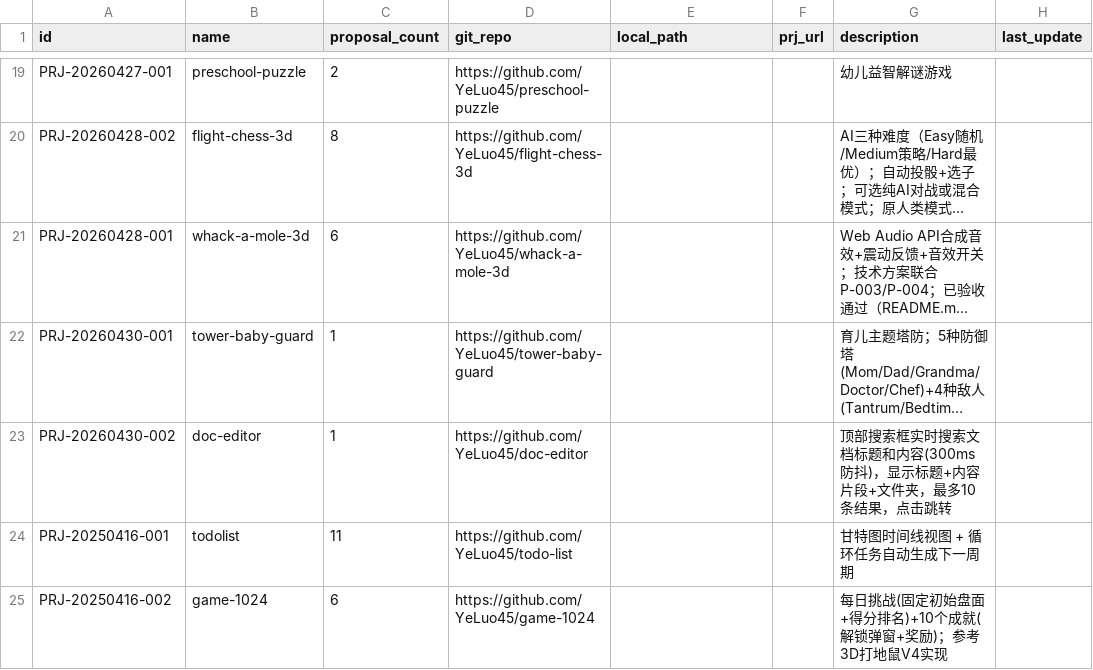
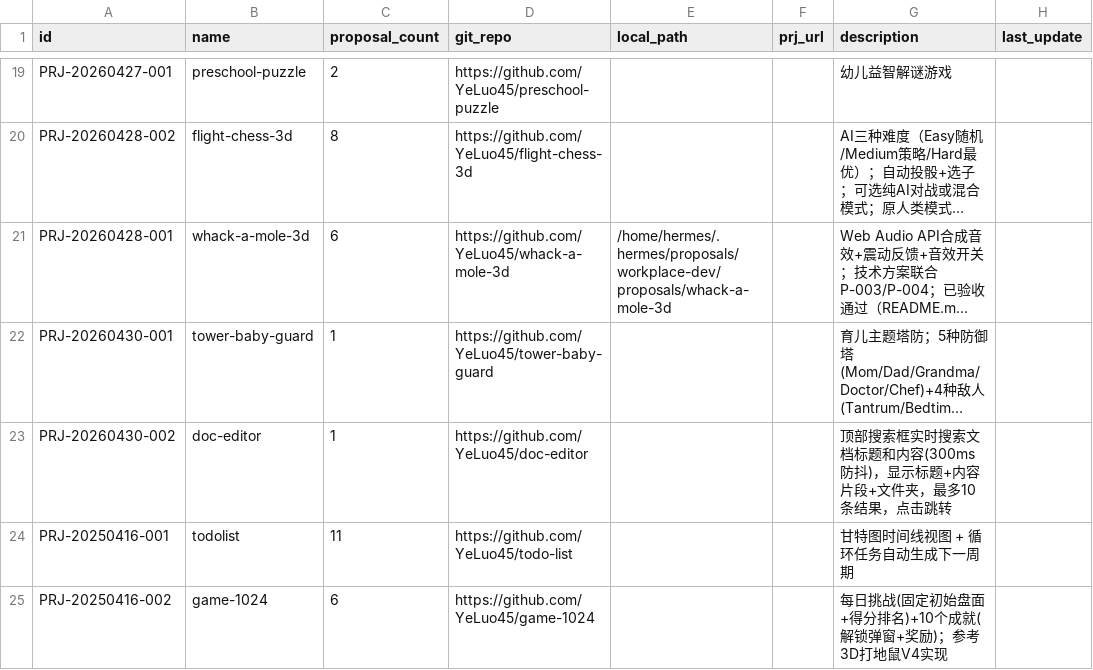
Before and after one commit to YeLuo45/prj-proposal-management, a CSV file: data/projects.csv, drawn as a sheet; only a part is shown, gaps mark what is left out; long unchanged cells end in …; the diff covers the shown part only; the diff names each change by its address in the sheet, - before the commit and + after, or states it on an @@ line.

```diff
--- a/data/projects.csv
+++ b/data/projects.csv
-E21 (local_path): (empty)
+E21 (local_path): /home/hermes/.hermes/proposals/workplace-dev/proposals/whack-a-mole-3d
```
Also changed, not shown: 4 edited cells elsewhere in this file, 1 other file.
